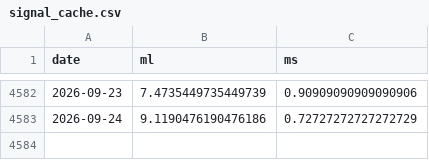
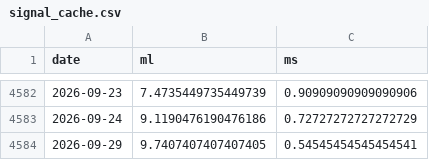
Before and after one commit to soldier86100-ai/TWII_STOCK, a CSV file: cache/signal_cache.csv, drawn as a sheet; only a part is shown, gaps mark what is left out; the diff names each change by its address in the sheet, - before the commit and + after, or states it on an @@ line.

```diff
--- a/cache/signal_cache.csv
+++ b/cache/signal_cache.csv
+row 4584: 2026-09-29 | 9.7407407407407405 | 0.54545454545454541
```
Also changed, not shown: cache/market_data_cache.csv.
